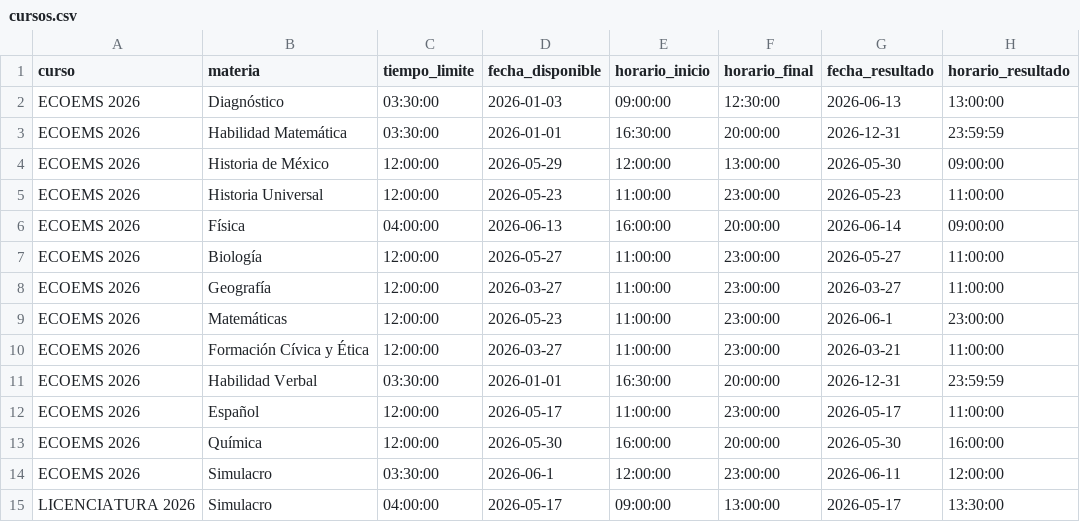
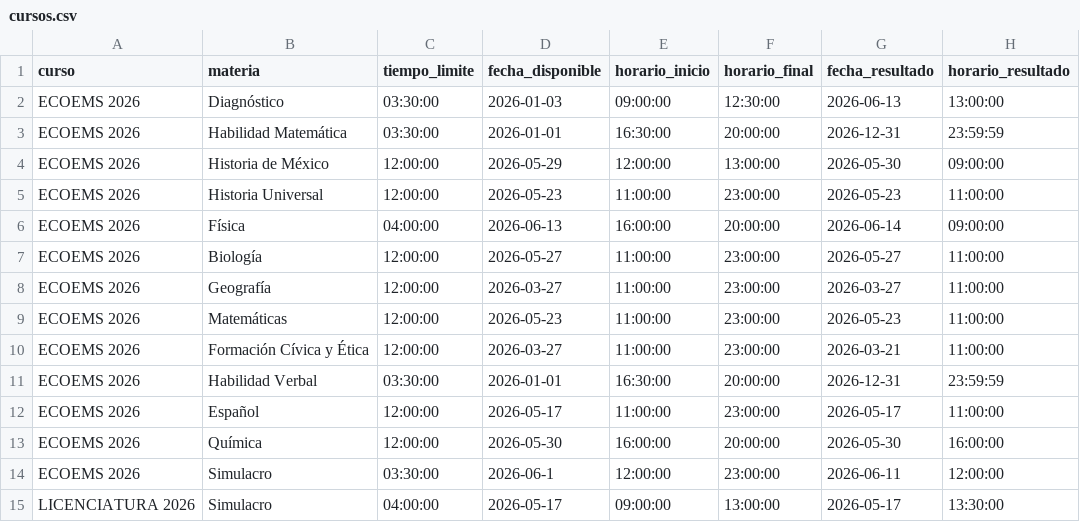
Before and after one commit to sitiocaep/SdEC, a CSV file: cursos.csv, drawn as a sheet.

Commit message:
New UI
New UI for results

```diff
--- a/cursos.csv
+++ b/cursos.csv
@@ -8,3 +8,3 @@ ECOEMS 2026,Biología,12:00:00,2026-05-27,11:00:00,23:00:00,2026-05-27,11:00:00
 ECOEMS 2026,Geografía,12:00:00,2026-03-27,11:00:00,23:00:00,2026-03-27,11:00:00
-ECOEMS 2026,Matemáticas,12:00:00,2026-05-23,11:00:00,23:00:00,2026-06-1,23:00:00
+ECOEMS 2026,Matemáticas,12:00:00,2026-05-23,11:00:00,23:00:00,2026-05-23,11:00:00
 ECOEMS 2026,Formación Cívica y Ética,12:00:00,2026-03-27,11:00:00,23:00:00,2026-03-21,11:00:00
```
Also changed, not shown: 4 other files.
